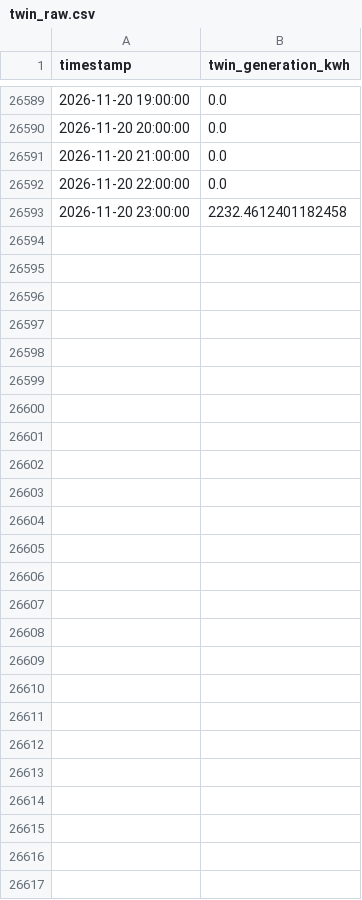
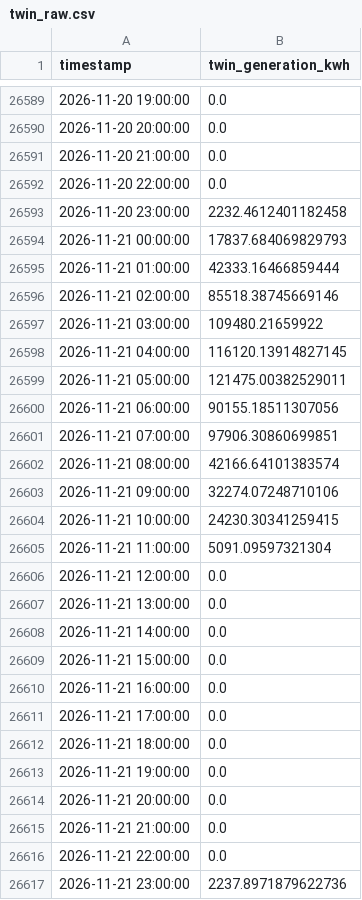
Before and after one commit to tikhala/proof-of-green-data, a CSV file: twin_raw.csv, drawn as a sheet; only a part is shown, gaps mark what is left out; the diff names each change by its address in the sheet, - before the commit and + after, or states it on an @@ line.

```diff
--- a/twin_raw.csv
+++ b/twin_raw.csv
+row 26594: 2026-11-21 00:00:00 | 17837.684069829793
+row 26595: 2026-11-21 01:00:00 | 42333.16466859444
+row 26596: 2026-11-21 02:00:00 | 85518.38745669146
+row 26597: 2026-11-21 03:00:00 | 109480.21659922
+row 26598: 2026-11-21 04:00:00 | 116120.13914827145
+row 26599: 2026-11-21 05:00:00 | 121475.00382529011
+row 26600: 2026-11-21 06:00:00 | 90155.18511307056
+row 26601: 2026-11-21 07:00:00 | 97906.30860699851
+row 26602: 2026-11-21 08:00:00 | 42166.64101383574
+row 26603: 2026-11-21 09:00:00 | 32274.07248710106
+row 26604: 2026-11-21 10:00:00 | 24230.30341259415
+row 26605: 2026-11-21 11:00:00 | 5091.09597321304
+row 26606: 2026-11-21 12:00:00 | 0.0
+row 26607: 2026-11-21 13:00:00 | 0.0
+row 26608: 2026-11-21 14:00:00 | 0.0
+row 26609: 2026-11-21 15:00:00 | 0.0
+row 26610: 2026-11-21 16:00:00 | 0.0
+row 26611: 2026-11-21 17:00:00 | 0.0
+row 26612: 2026-11-21 18:00:00 | 0.0
+row 26613: 2026-11-21 19:00:00 | 0.0
+row 26614: 2026-11-21 20:00:00 | 0.0
+row 26615: 2026-11-21 21:00:00 | 0.0
+row 26616: 2026-11-21 22:00:00 | 0.0
+row 26617: 2026-11-21 23:00:00 | 2237.8971879622736
```
